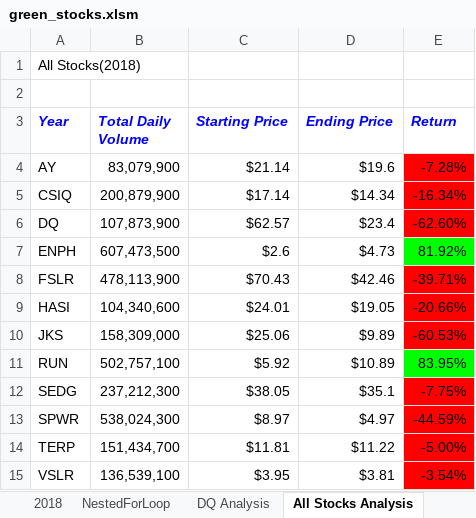
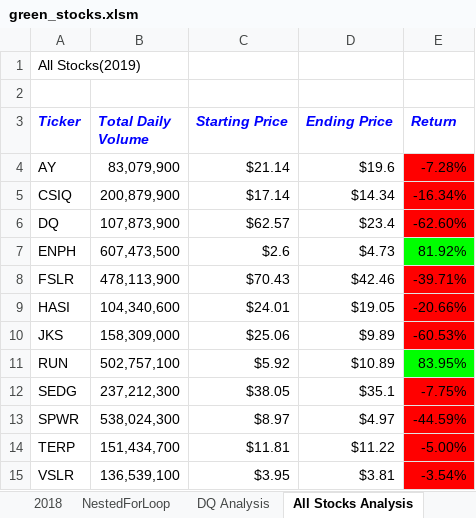
Before and after one commit to amuthusa/stock-analysis, an Excel workbook: green_stocks.xlsm, sheet All Stocks Analysis, drawn as a sheet; values as stored, in another font and other column widths than the file's, no borders; charts and pictures not drawn; the diff names each change by its address in the sheet, - before the commit and + after, or states it on an @@ line.

Commit message:
module6 add inputbox to get the year no validation for valid year is added

```diff
--- a/green_stocks.xlsm (sheet All Stocks Analysis)
+++ b/green_stocks.xlsm (sheet All Stocks Analysis)
-A1 (Ticker): All Stocks(2018)
+A1 (Ticker): All Stocks(2019)
-A3: Year
+A3: Ticker
```
Also changed, not shown: charts or pictures.
